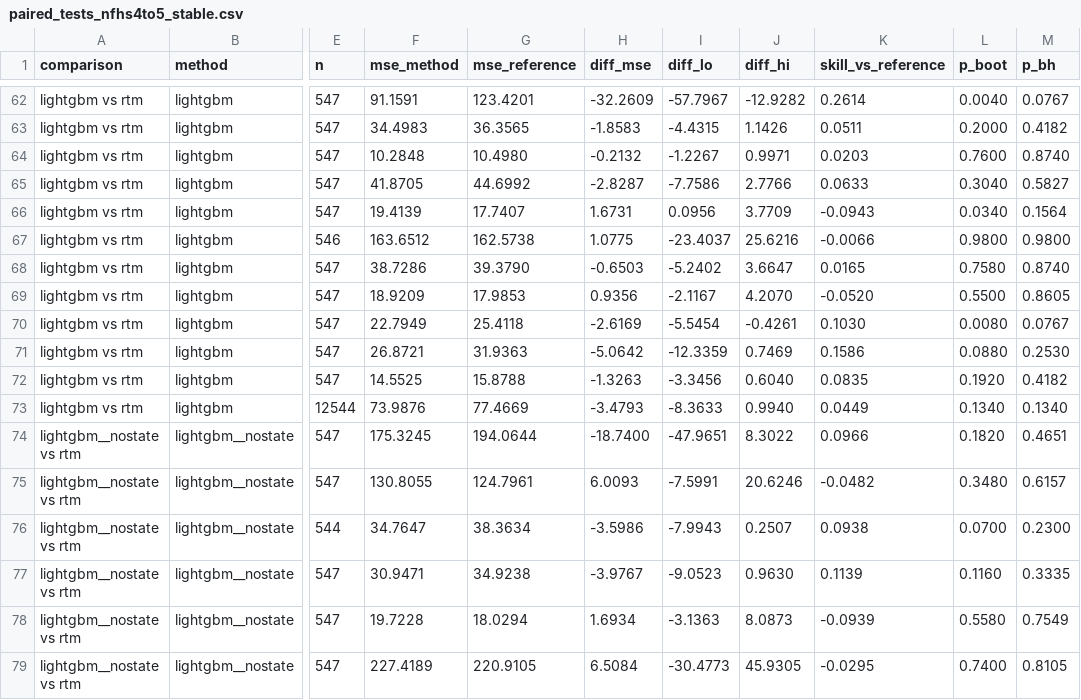
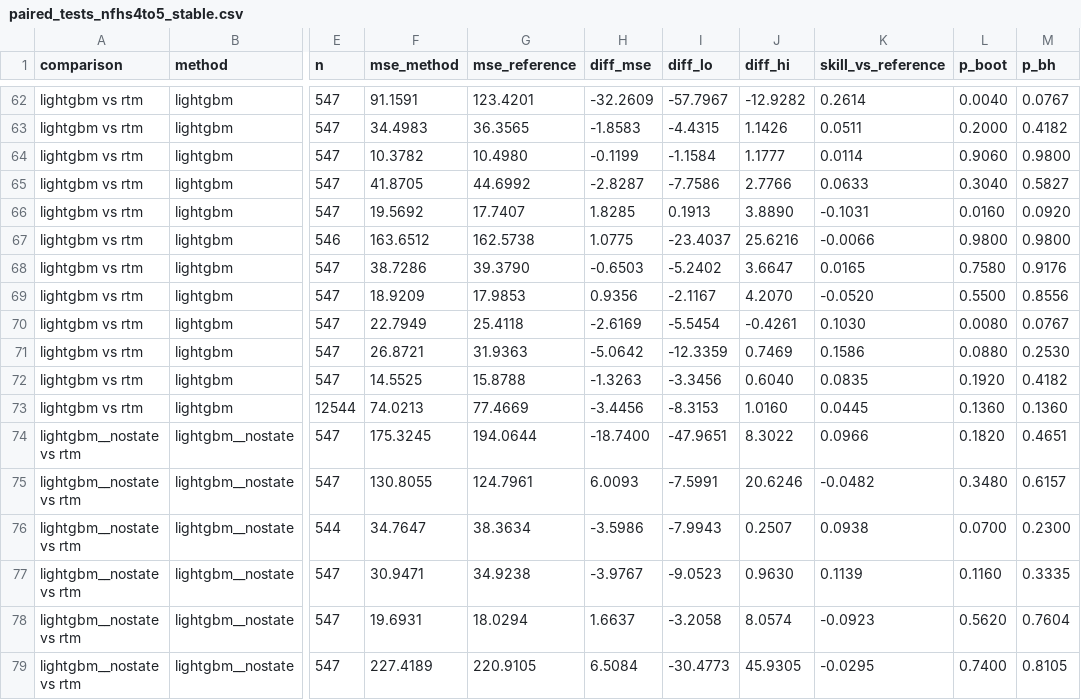
Before and after one commit to Shikshith05/nfhs-district-forecast, a CSV file: outputs/paired_tests_nfhs4to5_stable.csv, drawn as a sheet; only a part is shown, gaps mark what is left out; the diff covers the shown part only; the diff names each change by its address in the sheet, - before the commit and + after, or states it on an @@ line.

```diff
--- a/outputs/paired_tests_nfhs4to5_stable.csv
+++ b/outputs/paired_tests_nfhs4to5_stable.csv
-F64 (mse_method): 10.2848
+F64 (mse_method): 10.3782
-H64 (diff_mse): -0.2132
+H64 (diff_mse): -0.1199
-I64 (diff_lo): -1.2267
+I64 (diff_lo): -1.1584
-J64 (diff_hi): 0.9971
+J64 (diff_hi): 1.1777
-K64 (skill_vs_reference): 0.0203
+K64 (skill_vs_reference): 0.0114
-L64 (p_boot): 0.7600
+L64 (p_boot): 0.9060
-M64 (p_bh): 0.8740
+M64 (p_bh): 0.9800
-F66 (mse_method): 19.4139
+F66 (mse_method): 19.5692
-H66 (diff_mse): 1.6731
+H66 (diff_mse): 1.8285
-I66 (diff_lo): 0.0956
+I66 (diff_lo): 0.1913
-J66 (diff_hi): 3.7709
+J66 (diff_hi): 3.8890
-K66 (skill_vs_reference): -0.0943
+K66 (skill_vs_reference): -0.1031
-L66 (p_boot): 0.0340
+L66 (p_boot): 0.0160
-M66 (p_bh): 0.1564
+M66 (p_bh): 0.0920
-M68 (p_bh): 0.8740
+M68 (p_bh): 0.9176
-M69 (p_bh): 0.8605
+M69 (p_bh): 0.8556
-F73 (mse_method): 73.9876
+F73 (mse_method): 74.0213
-H73 (diff_mse): -3.4793
+H73 (diff_mse): -3.4456
-I73 (diff_lo): -8.3633
+I73 (diff_lo): -8.3153
-J73 (diff_hi): 0.9940
+J73 (diff_hi): 1.0160
-K73 (skill_vs_reference): 0.0449
+K73 (skill_vs_reference): 0.0445
-L73 (p_boot): 0.1340
+L73 (p_boot): 0.1360
-M73 (p_bh): 0.1340
+M73 (p_bh): 0.1360
-F78 (mse_method): 19.7228
+F78 (mse_method): 19.6931
-H78 (diff_mse): 1.6934
+H78 (diff_mse): 1.6637
-I78 (diff_lo): -3.1363
+I78 (diff_lo): -3.2058
-J78 (diff_hi): 8.0873
+J78 (diff_hi): 8.0574
-K78 (skill_vs_reference): -0.0939
+K78 (skill_vs_reference): -0.0923
-L78 (p_boot): 0.5580
+L78 (p_boot): 0.5620
-M78 (p_bh): 0.7549
+M78 (p_bh): 0.7604
```
Also changed, not shown: 43 edited cells elsewhere in this file, outputs/paired_summary_nfhs4to5.csv, outputs/paired_summary_nfhs4to5_seenstate.csv, 14 other files.
